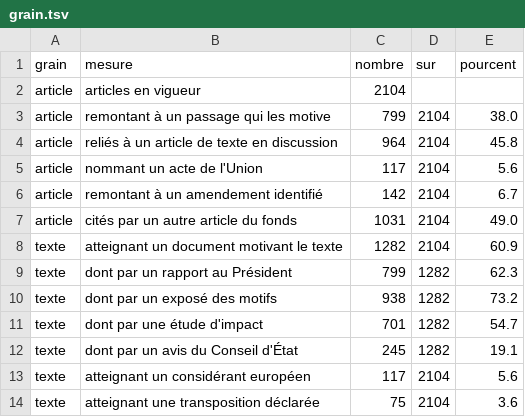
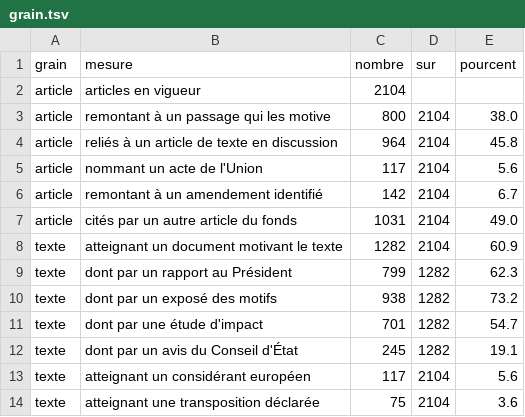
Before and after one commit to HugoFara/ratio-legis, a TSV file: data/mesures/grain.tsv, drawn as a sheet.

```diff
--- a/data/mesures/grain.tsv
+++ b/data/mesures/grain.tsv
@@ -2,3 +2,3 @@ grain	mesure	nombre	sur	pourcent
 article	articles en vigueur	2104		
-article	remontant à un passage qui les motive	799	2104	38.0
+article	remontant à un passage qui les motive	800	2104	38.0
 article	reliés à un article de texte en discussion	964	2104	45.8
```
Also changed, not shown: 14 other files.
